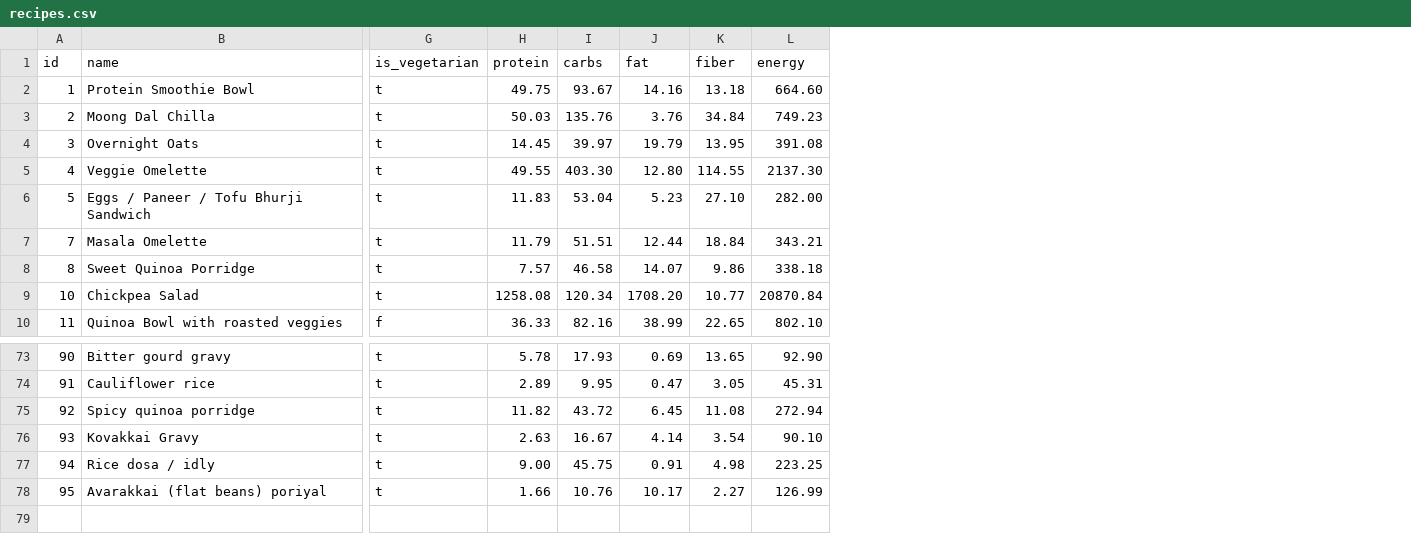
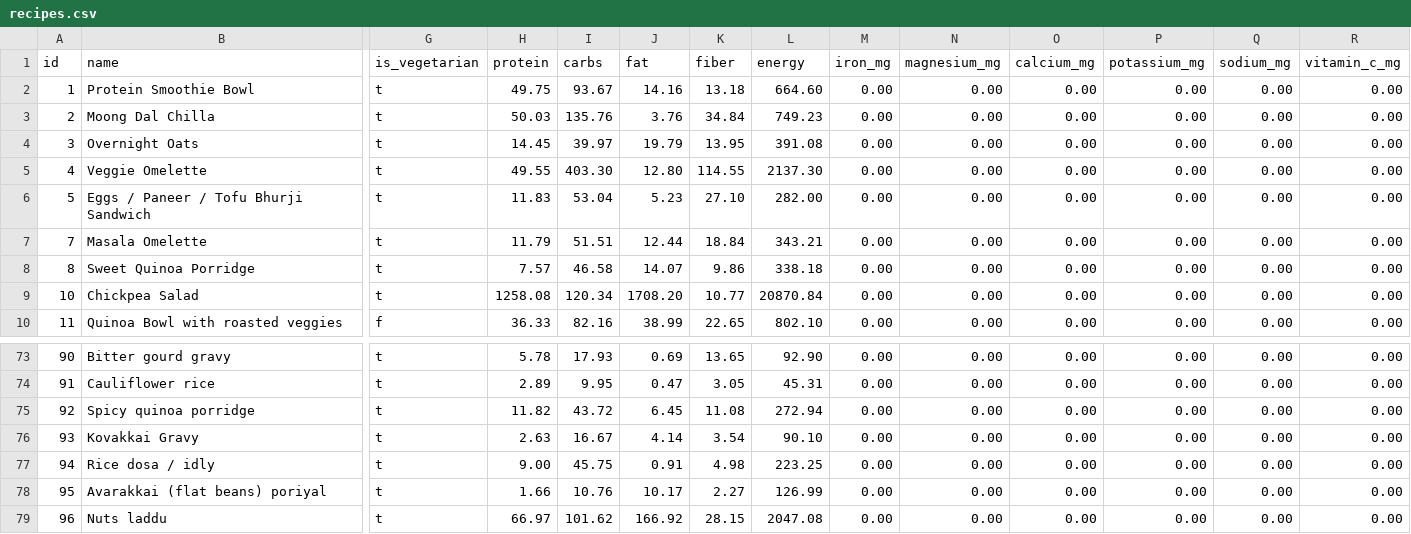
Before and after one commit to manojmanivannan/MealPlanner, a CSV file: backend/data/recipes.csv, drawn as a sheet; only a part is shown, gaps mark what is left out; rows hold the shown columns only; the diff names each change by its address in the sheet, - before the commit and + after, or states it on an @@ line.

Commit message:
update ingredients and recipes

```diff
--- a/backend/data/recipes.csv
+++ b/backend/data/recipes.csv
+column M (iron_mg), rows 2-10: all 0.00; rows 73-78: all 0.00
+column N (magnesium_mg), rows 2-10: all 0.00; rows 73-78: all 0.00
+column O (calcium_mg), rows 2-10: all 0.00; rows 73-78: all 0.00
+column P (potassium_mg), rows 2-10: all 0.00; rows 73-78: all 0.00
+column Q (sodium_mg), rows 2-10: all 0.00; rows 73-78: all 0.00
+column R (vitamin_c_mg), rows 2-10: all 0.00; rows 73-78: all 0.00
+row 79: 96 | Nuts laddu | t | 66.97 | 101.62 | 166.92 | 28.15 | 2047.08 | 0.00 | 0.00 | 0.00 | 0.00 | 0.00 | 0.00
```
Also changed, not shown: 1 other file.
